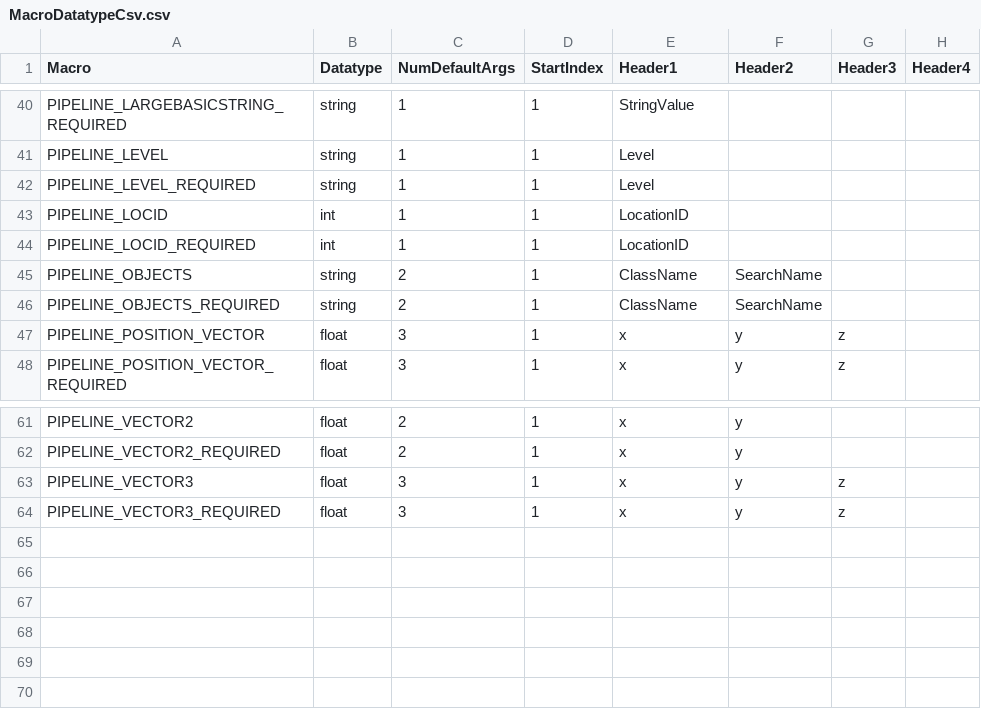
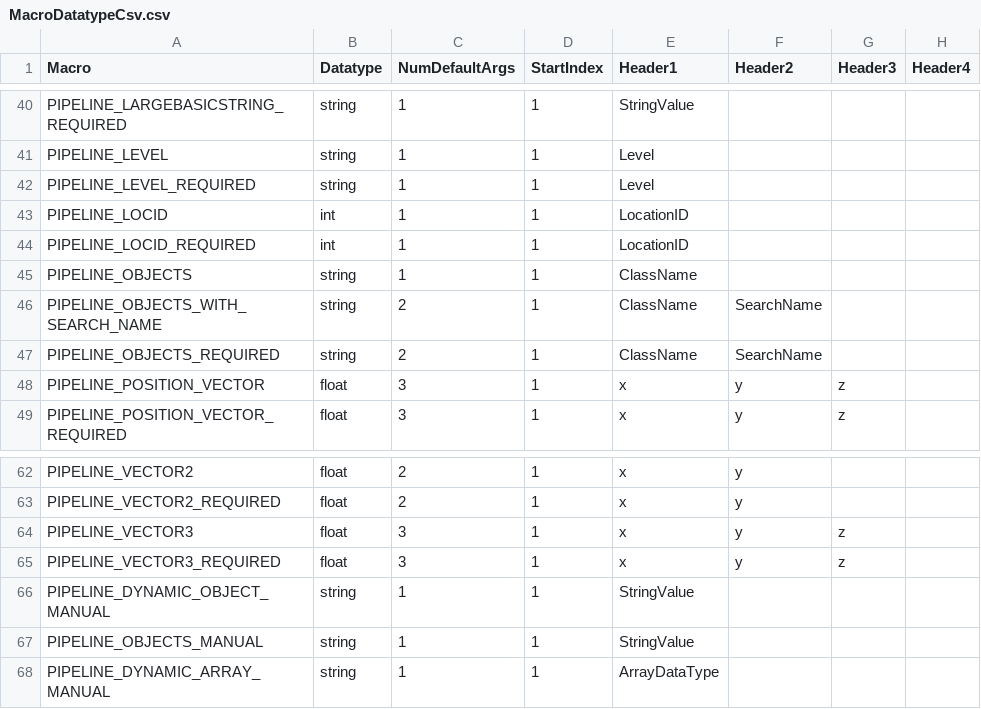
Before and after one commit to voymasa/XmlEditorTool, a CSV file: XmlEditorTool/Resources/MacroDatatypeCsv.csv, drawn as a sheet; only a part is shown, gaps mark what is left out.

Commit message:
updated the macrodatatype csv file to include some macros from the updated system - added a null handling for the contentitems created with the macros, in case of null

```diff
--- a/XmlEditorTool/Resources/MacroDatatypeCsv.csv
+++ b/XmlEditorTool/Resources/MacroDatatypeCsv.csv
@@ -44,3 +44,4 @@ PIPELINE_LOCID,int,1,1,LocationID,,,
 PIPELINE_LOCID_REQUIRED,int,1,1,LocationID,,,
-PIPELINE_OBJECTS,string,2,1,ClassName,SearchName,,
+PIPELINE_OBJECTS,string,1,1,ClassName,,,
+PIPELINE_OBJECTS_WITH_SEARCH_NAME,string,2,1,ClassName,SearchName,,
 PIPELINE_OBJECTS_REQUIRED,string,2,1,ClassName,SearchName,,
@@ -64 +65,4 @@ PIPELINE_VECTOR3,float,3,1,x,y,z,
 PIPELINE_VECTOR3_REQUIRED,float,3,1,x,y,z,
+PIPELINE_DYNAMIC_OBJECT_MANUAL,string,1,1,StringValue,,,
+PIPELINE_OBJECTS_MANUAL,string,1,1,StringValue,,,
+PIPELINE_DYNAMIC_ARRAY_MANUAL,string,1,1,ArrayDataType,,,
```
Also changed, not shown: 3 other files.
